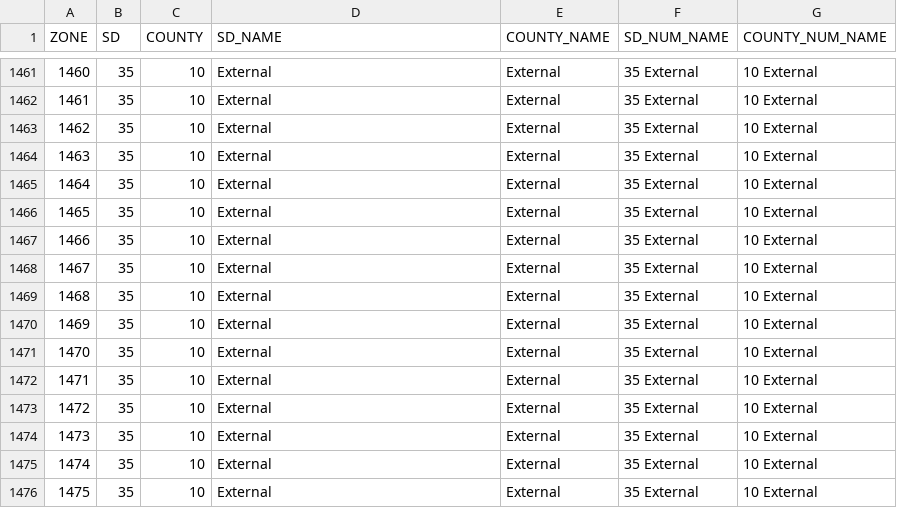
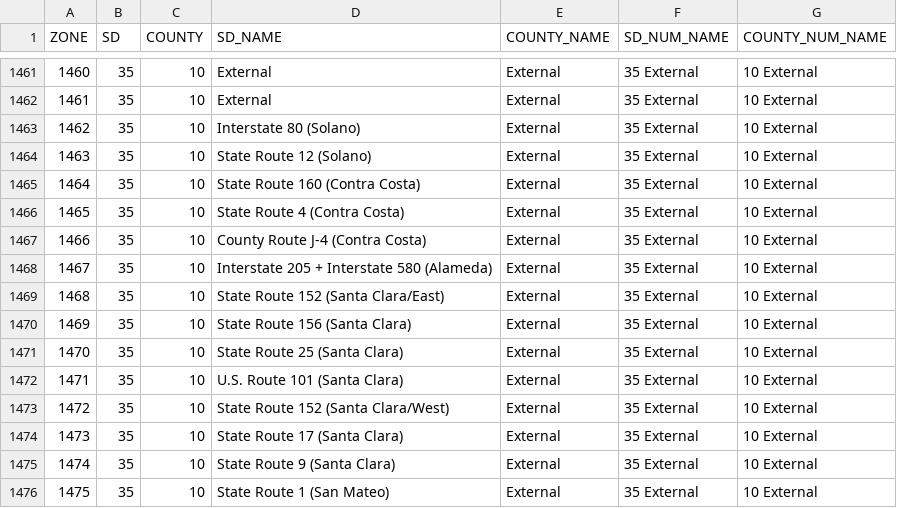
Before and after one commit to BayAreaMetro/travel-model-one, a CSV file: utilities/geographies/taz-superdistrict-county.csv, drawn as a sheet; only a part is shown, gaps mark what is left out.

Commit message:
added gateway names to external zones

```diff
--- a/utilities/geographies/taz-superdistrict-county.csv
+++ b/utilities/geographies/taz-superdistrict-county.csv
@@ -1462,15 +1462,15 @@ ZONE,SD,COUNTY,SD_NAME,COUNTY_NAME,SD_NUM_NAME,COUNTY_NUM_NAME
 1461,35,10,External,External,35 External,10 External
-1462,35,10,External,External,35 External,10 External
-1463,35,10,External,External,35 External,10 External
-1464,35,10,External,External,35 External,10 External
-1465,35,10,External,External,35 External,10 External
-1466,35,10,External,External,35 External,10 External
-1467,35,10,External,External,35 External,10 External
-1468,35,10,External,External,35 External,10 External
-1469,35,10,External,External,35 External,10 External
-1470,35,10,External,External,35 External,10 External
-1471,35,10,External,External,35 External,10 External
-1472,35,10,External,External,35 External,10 External
-1473,35,10,External,External,35 External,10 External
-1474,35,10,External,External,35 External,10 External
-1475,35,10,External,External,35 External,10 External
+1462,35,10,Interstate 80 (Solano),External,35 External,10 External
+1463,35,10,State Route 12 (Solano),External,35 External,10 External
+1464,35,10,State Route 160 (Contra Costa),External,35 External,10 External
+1465,35,10,State Route 4 (Contra Costa),External,35 External,10 External
+1466,35,10,County Route J-4 (Contra Costa),External,35 External,10 External
+1467,35,10,Interstate 205 + Interstate 580 (Alameda),External,35 External,10 External
+1468,35,10,State Route 152 (Santa Clara/East),External,35 External,10 External
+1469,35,10,State Route 156 (Santa Clara),External,35 External,10 External
+1470,35,10,State Route 25 (Santa Clara),External,35 External,10 External
+1471,35,10,U.S. Route 101 (Santa Clara),External,35 External,10 External
+1472,35,10,State Route 152 (Santa Clara/West),External,35 External,10 External
+1473,35,10,State Route 17 (Santa Clara),External,35 External,10 External
+1474,35,10,State Route 9 (Santa Clara),External,35 External,10 External
+1475,35,10,State Route 1 (San Mateo),External,35 External,10 External
```
